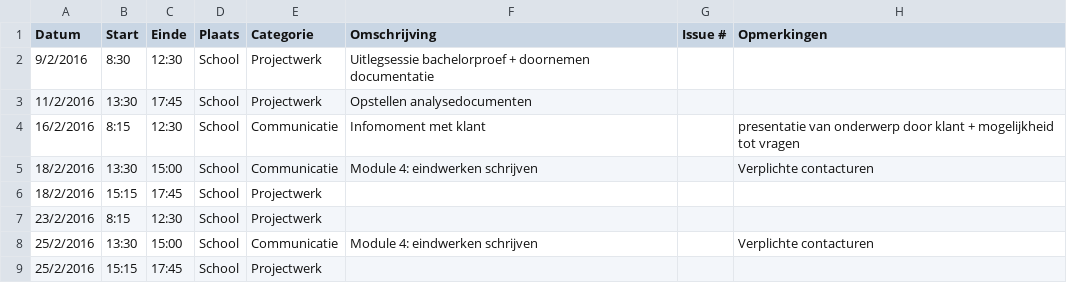
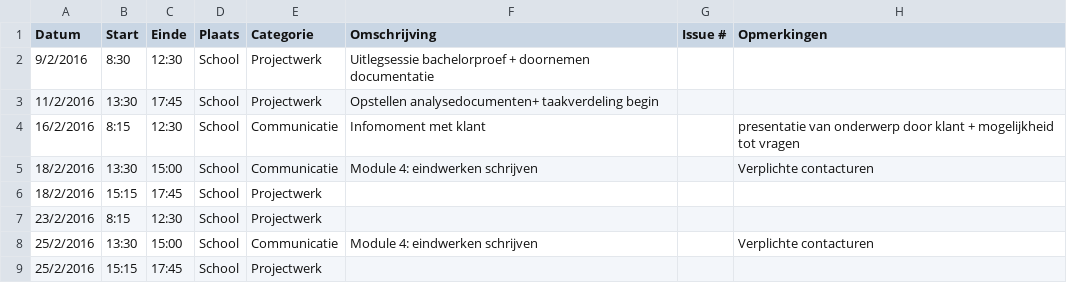
Before and after one commit to ghentlivinglab/Traffic-Travel-Time-Analyzer-1, a CSV file: JarnoDeMeyerLogboek.csv, drawn as a sheet.

Commit message:
Cleaned project and updated timesheet for Jarno
removed test-lines and -files

```diff
--- a/JarnoDeMeyerLogboek.csv
+++ b/JarnoDeMeyerLogboek.csv
@@ -2,3 +2,3 @@ Datum,Start,Einde,Plaats,Categorie,Omschrijving,Issue #,Opmerkingen
 9/2/2016,8:30,12:30,School,Projectwerk,Uitlegsessie bachelorproef + doornemen documentatie,,
-11/2/2016,13:30,17:45,School,Projectwerk,Opstellen analysedocumenten,,
+11/2/2016,13:30,17:45,School,Projectwerk,Opstellen analysedocumenten+ taakverdeling begin,,
 16/2/2016,8:15,12:30,School,Communicatie,Infomoment met klant,,presentatie van onderwerp door klant + mogelijkheid tot vragen
```
Also changed, not shown: 2 other files.
